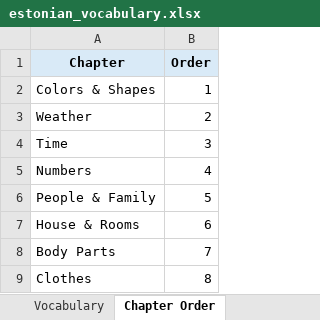
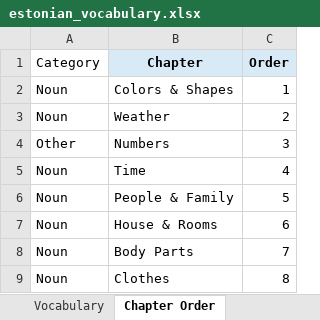
Before and after one commit to Vasilikii-B/Eesti-Keel, an Excel workbook: estonian_vocabulary.xlsx, sheet Chapter Order, drawn as a sheet; only a part is shown; values as stored, in another font and other column widths than the file's, no borders; conditional formats not drawn; removed rows and columns are numbered as before the commit, all else as after; the diff covers the shown part only; the diff names each change by its address in the sheet, - before the commit and + after, or states it on an @@ line.

```diff
--- a/estonian_vocabulary.xlsx (sheet Chapter Order)
+++ b/estonian_vocabulary.xlsx (sheet Chapter Order)
+column A (Category), rows 2-4: Noun | Noun | Other; rows 6-9: all Noun
-row 4: Time | 3
-C4 (Order): 4
+C4 (Order): 3
+row 5: Noun | Time | 4
```
Also changed, not shown: 14 added rows and 4 edited cells elsewhere in this sheet, sheet Vocabulary, other sheet tabs, 1 other file.
